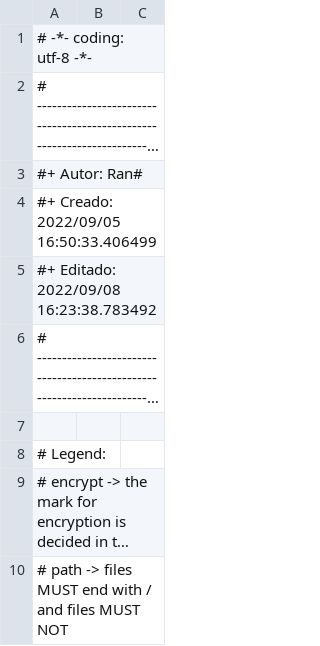
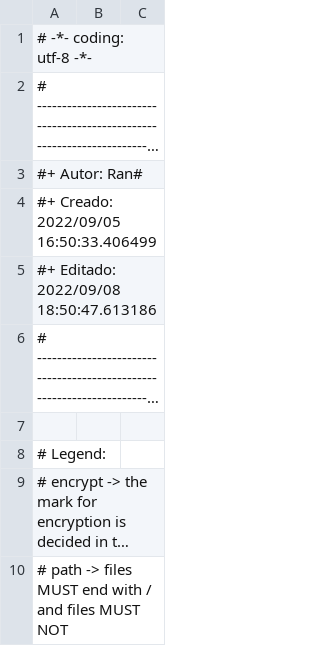
Before and after one commit to Ran-n/config, a CSV file: media/arquivos.csv, drawn as a sheet; only a part is shown; long unchanged cells end in …; the diff names each change by its address in the sheet, - before the commit and + after, or states it on an @@ line.

```diff
--- a/media/arquivos.csv
+++ b/media/arquivos.csv
-A5: #+ Editado: 2022/09/08 16:23:38.783492
+A5: #+ Editado: 2022/09/08 18:50:47.613186
```
Also changed, not shown: 2 other files.
